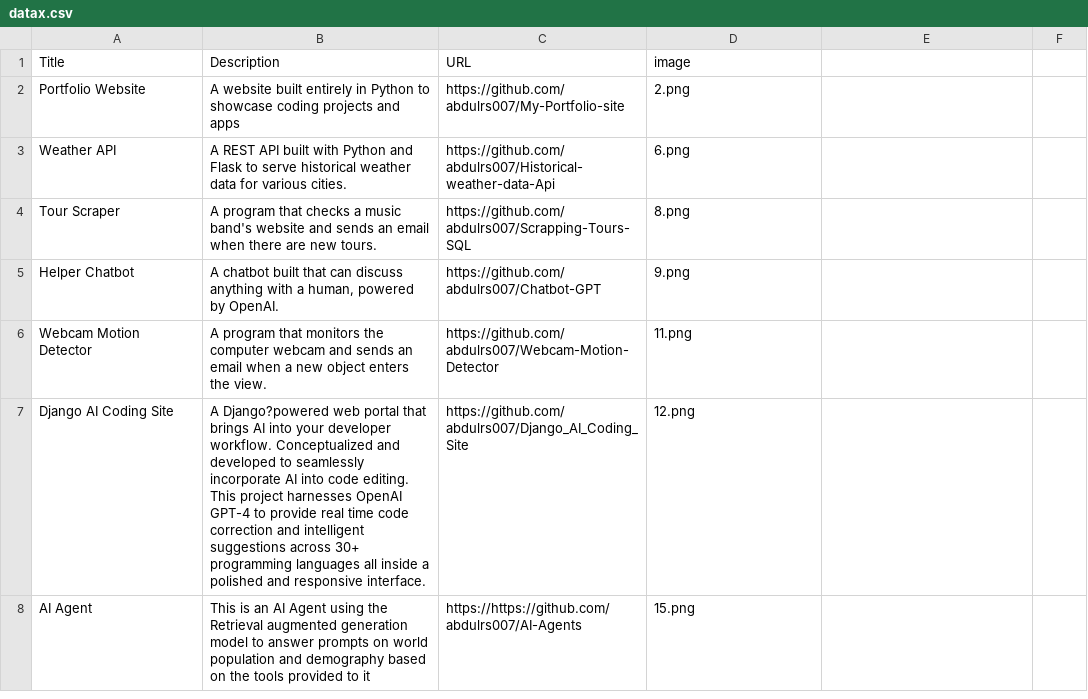
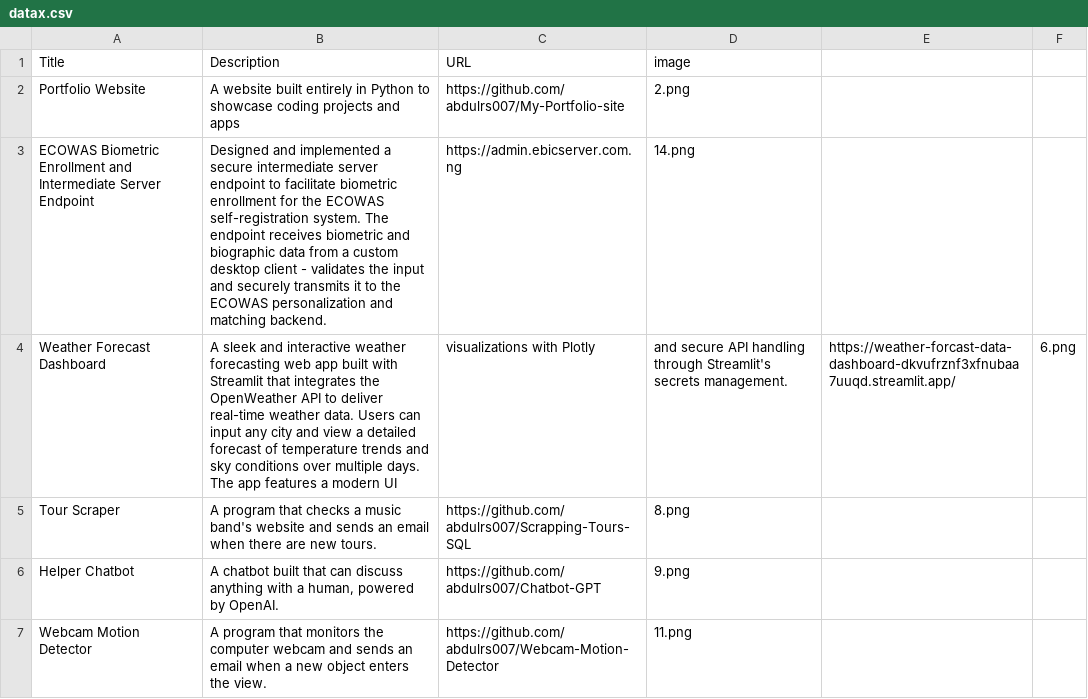
Before and after one commit to abdulrs007/MyPortfolio2, a CSV file: datax.csv, drawn as a sheet; only a part is shown; the shorter side is filled out with more unchanged rows; removed rows and columns are numbered as before the commit, all else as after; the diff covers the shown part only; the diff names each change by its address in the sheet, - before the commit and + after, or states it on an @@ line.

Commit message:
removed sensitive files

```diff
--- a/datax.csv
+++ b/datax.csv
-row 3: Weather API | A REST API built with Python and Flask to serve historical weather data for various cities. | https://github.com/abdulrs007/Historical-weather-data-Api | 6.png
+row 3: ECOWAS Biometric Enrollment and Intermediate Server Endpoint | Designed and implemented a secure intermediate server endpoint to facilitate biometric enrollment for the ECOWAS self-registration system. The endpoint receives biometric and biographic data from a custom desktop client - validates the input and securely transmits it to the ECOWAS personalization and matching backend. | https://admin.ebicserver.com.ng | 14.png
+row 4: Weather Forecast Dashboard | A sleek and interactive weather forecasting web app built with Streamlit that integrates the OpenWeather API to deliver real-time weather data. Users can input any city and view a detailed forecast of temperature trends and sky conditions over multiple days. The app features a modern UI | visualizations with Plotly | and secure API handling through Streamlit's secrets management. | https://weather-forcast-data-dashboard-dkvufrznf3xfnubaa7uuqd.streamlit.app/ | 6.png
```
Also changed, not shown: 1 added row and 1 edited cell elsewhere in this file.
